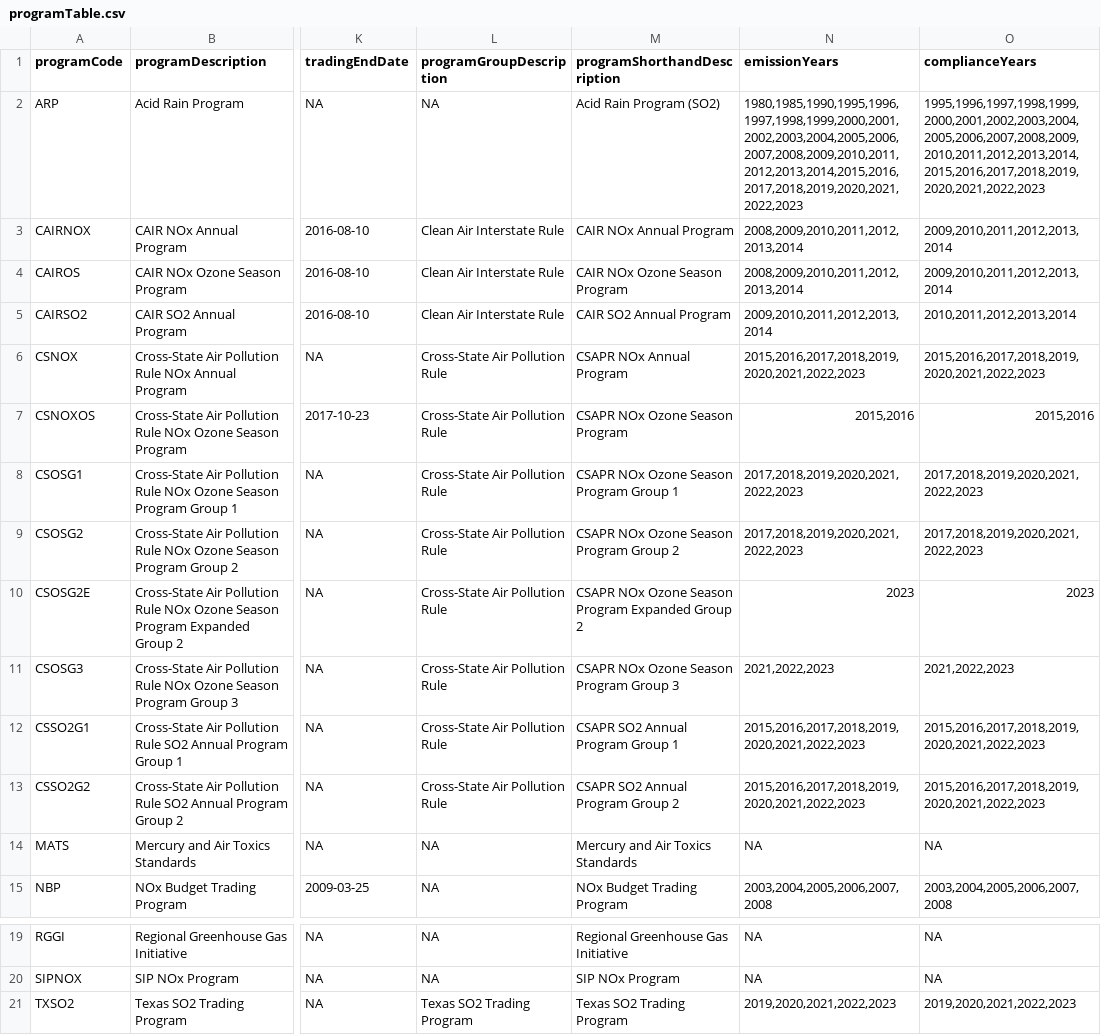
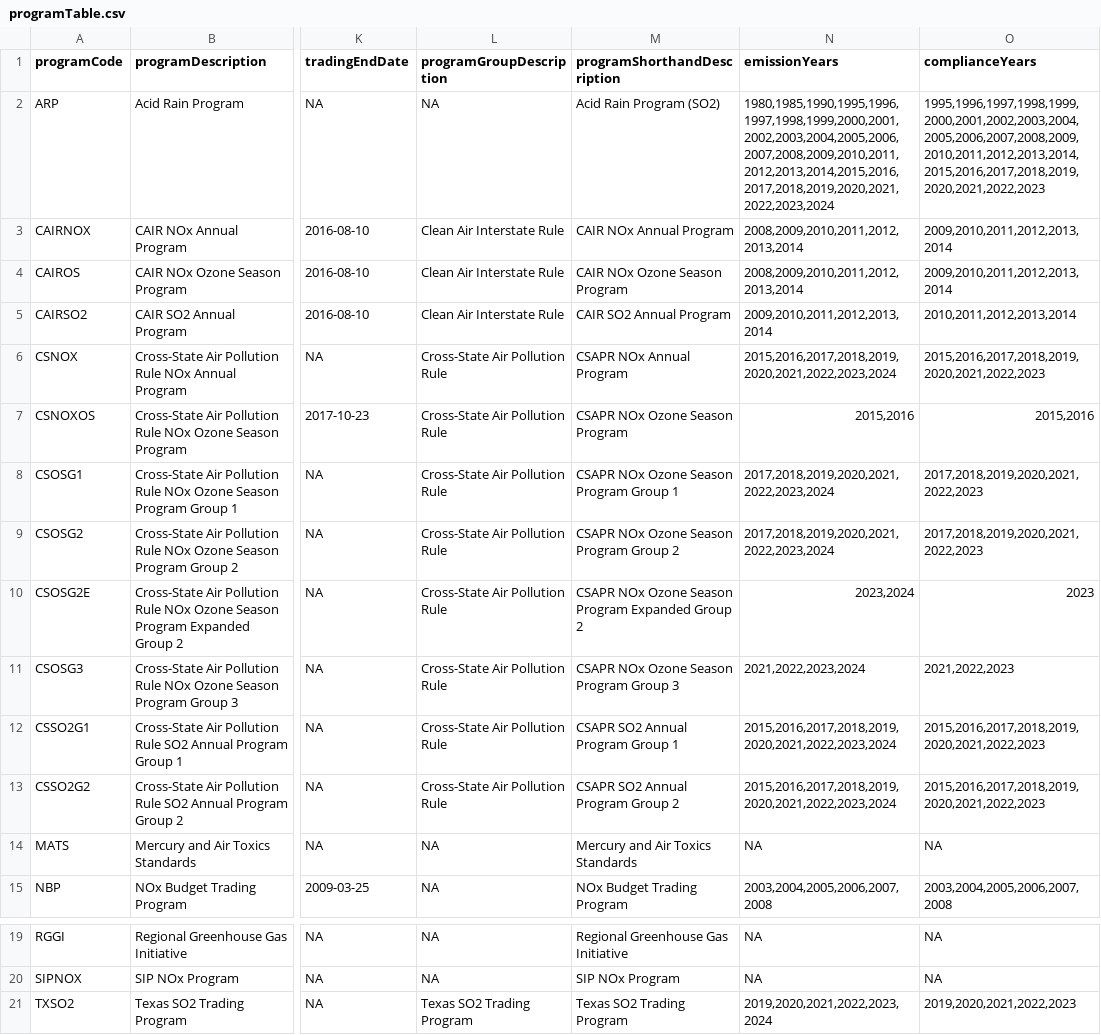
Before and after one commit to USEPA/campdRShinyDataSource, a CSV file: data/facility-map/programTable.csv, drawn as a sheet; only a part is shown, gaps mark what is left out; the diff names each change by its address in the sheet, - before the commit and + after, or states it on an @@ line.

```diff
--- a/data/facility-map/programTable.csv
+++ b/data/facility-map/programTable.csv
-N2 (emissionYears): 1980,1985,1990,1995,1996,1997,1998,1999,2000,2001,2002,2003,2004,2005,2006,2007,2008,2009,2010,2011,2012,2013,2014,2015,2016,2017,2018,2019,2020,2021,2022,2023
+N2 (emissionYears): 1980,1985,1990,1995,1996,1997,1998,1999,2000,2001,2002,2003,2004,2005,2006,2007,2008,2009,2010,2011,2012,2013,2014,2015,2016,2017,2018,2019,2020,2021,2022,2023,2024
-N6 (emissionYears): 2015,2016,2017,2018,2019,2020,2021,2022,2023
+N6 (emissionYears): 2015,2016,2017,2018,2019,2020,2021,2022,2023,2024
-N8:N9 (emissionYears): 2017,2018,2019,2020,2021,2022,2023
+N8:N9 (emissionYears): 2017,2018,2019,2020,2021,2022,2023,2024
-N10 (emissionYears): 2023
+N10 (emissionYears): 2023,2024
-N11 (emissionYears): 2021,2022,2023
+N11 (emissionYears): 2021,2022,2023,2024
-N12:N13 (emissionYears): 2015,2016,2017,2018,2019,2020,2021,2022,2023
+N12:N13 (emissionYears): 2015,2016,2017,2018,2019,2020,2021,2022,2023,2024
-N21 (emissionYears): 2019,2020,2021,2022,2023
+N21 (emissionYears): 2019,2020,2021,2022,2023,2024
```
